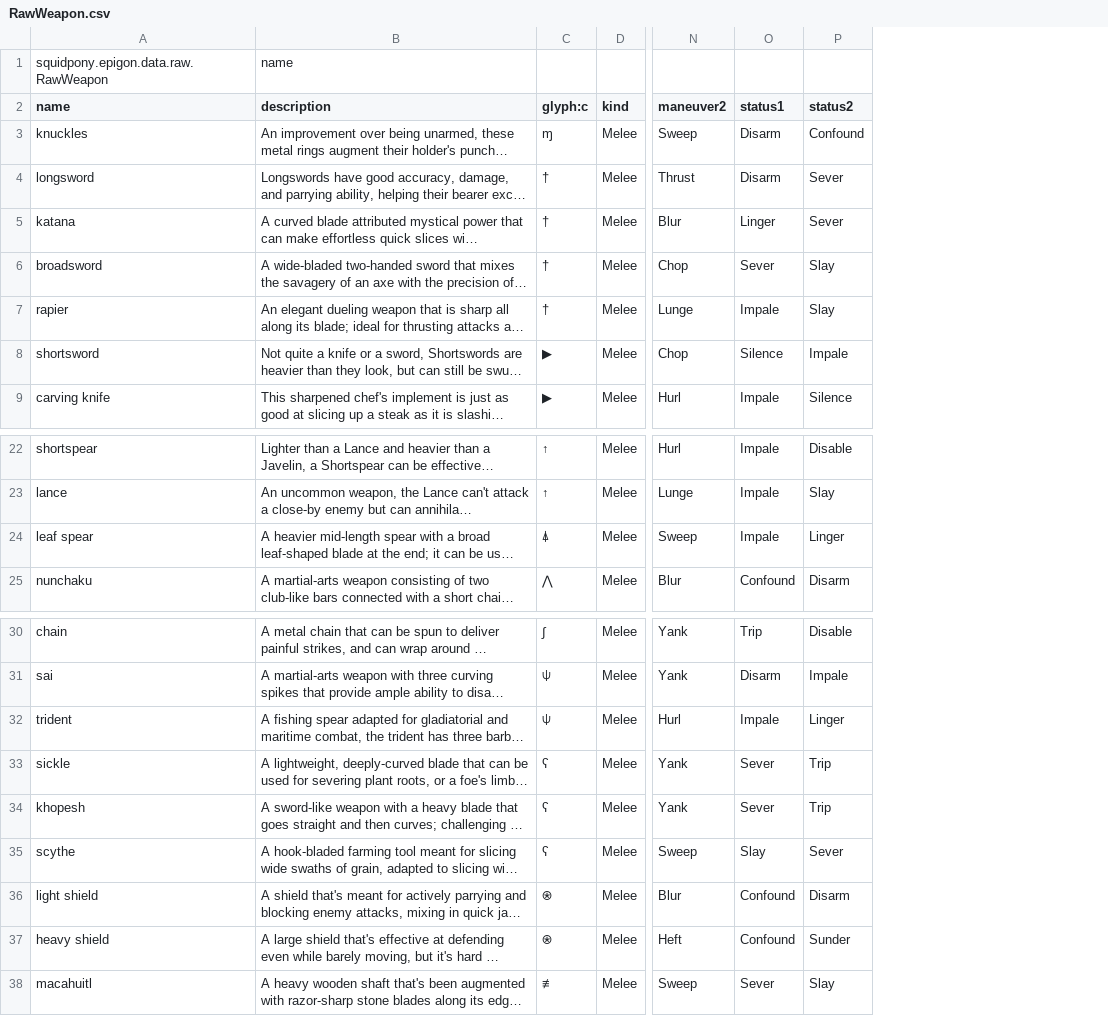
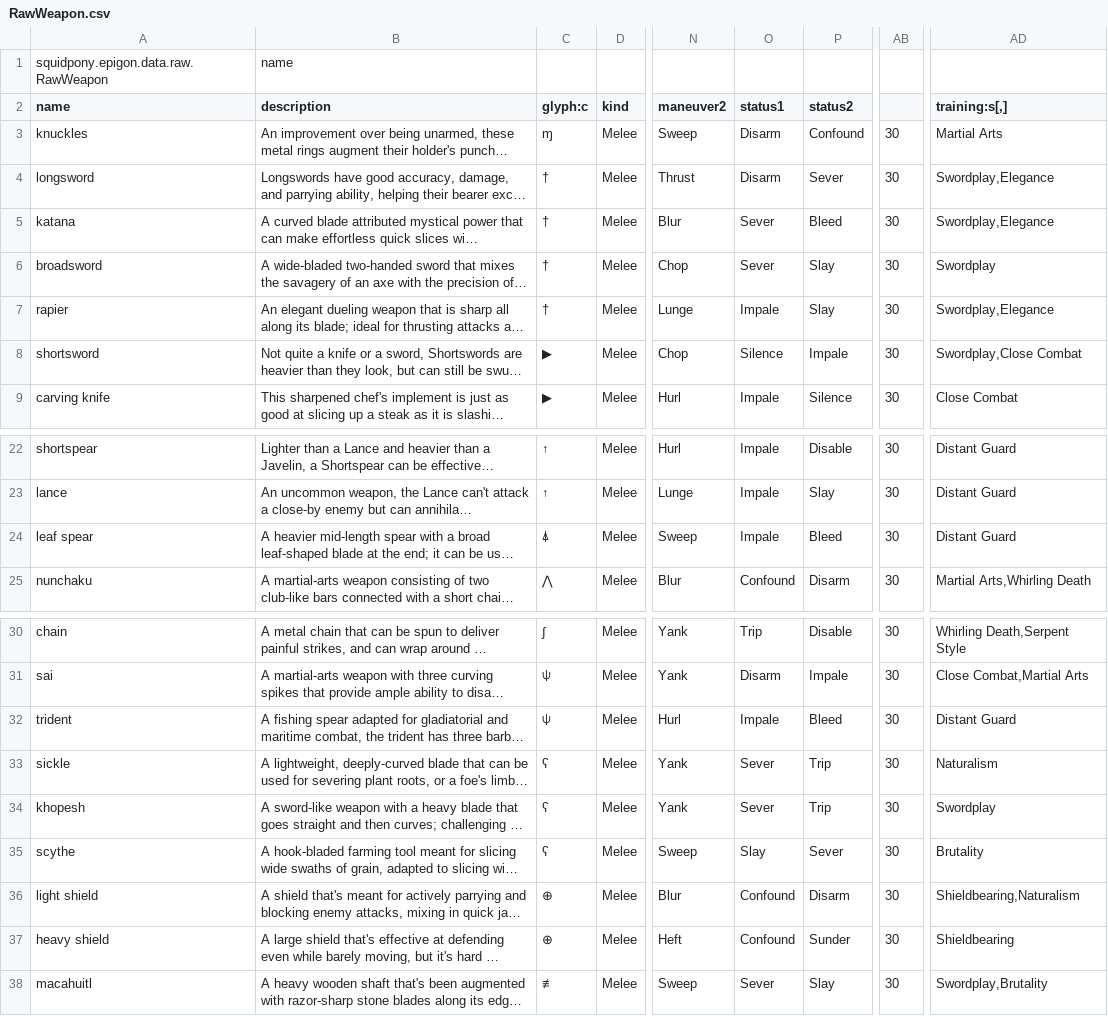
Before and after one commit to yellowstonegames/Epigon, a CSV file: TabLab Combat Data/RawWeapon.csv, drawn as a sheet; only a part is shown, gaps mark what is left out; long unchanged cells end in …; the diff covers the shown part only; the diff names each change by its address in the sheet, - before the commit and + after, or states it on an @@ line.

Commit message:
More weapons! Also "trainings" for classes to use

```diff
--- a/TabLab Combat Data/RawWeapon.csv
+++ b/TabLab Combat Data/RawWeapon.csv
+column AB, rows 3-9: all 30; rows 22-25: all 30; rows 30-38: all 30
+column AD (training:s[,]), rows 3-9: Martial Arts | Swordplay,Elegance | Swordplay,Elegance | Swordplay | Swordplay,Elegance | Swordplay,Close Combat | Close Combat; rows 22-25: Distant Guard | Distant Guard | Distant Guard | Martial Arts,Whirling Death; rows 30-38: Whirling Death,Serpent Style | Close Combat,Martial Arts | Distant Guard | Naturalism | Swordplay | Brutality | Shieldbearing,Naturalism | Shieldbearing | Swordplay,Brutality
-O5 (status1): Linger
+O5 (status1): Sever
-P5 (status2): Sever
+P5 (status2): Bleed
-P24 (status2): Linger
+P24 (status2): Bleed
-P32 (status2): Linger
+P32 (status2): Bleed
-C36:C37 (glyph:c): ⍟
+C36:C37 (glyph:c): ⊕
```
Also changed, not shown: 5 added rows and 10 edited cells elsewhere in this file, 1 other file.
